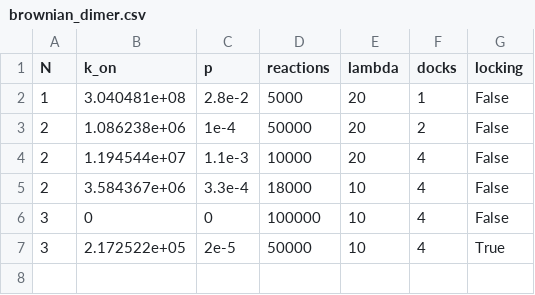
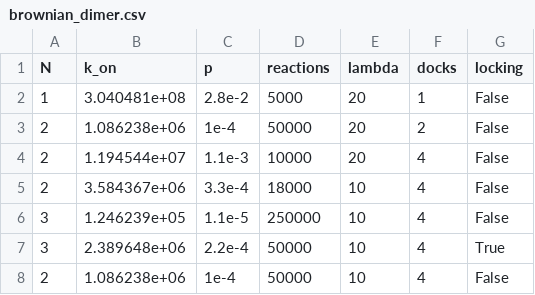
Before and after one commit to laurcor55/antibody-binding-model, a CSV file: figures/brownian_dimer.csv, drawn as a sheet.

```diff
--- a/figures/brownian_dimer.csv
+++ b/figures/brownian_dimer.csv
@@ -5,3 +5,4 @@ N, k_on, p, reactions, lambda, docks, locking
 2, 3.584367e+06, 3.3e-4, 18000, 10, 4, False
-3, 0, 0, 100000, 10, 4, False
-3, 2.172522e+05, 2e-5, 50000, 10, 4, True
+3, 1.246239e+05, 1.1e-5, 250000, 10, 4, False
+3, 2.389648e+06, 2.2e-4, 50000, 10, 4, True
+2, 1.086238e+06, 1e-4, 50000, 10, 4, False
```
Also changed, not shown: 4 other files.
